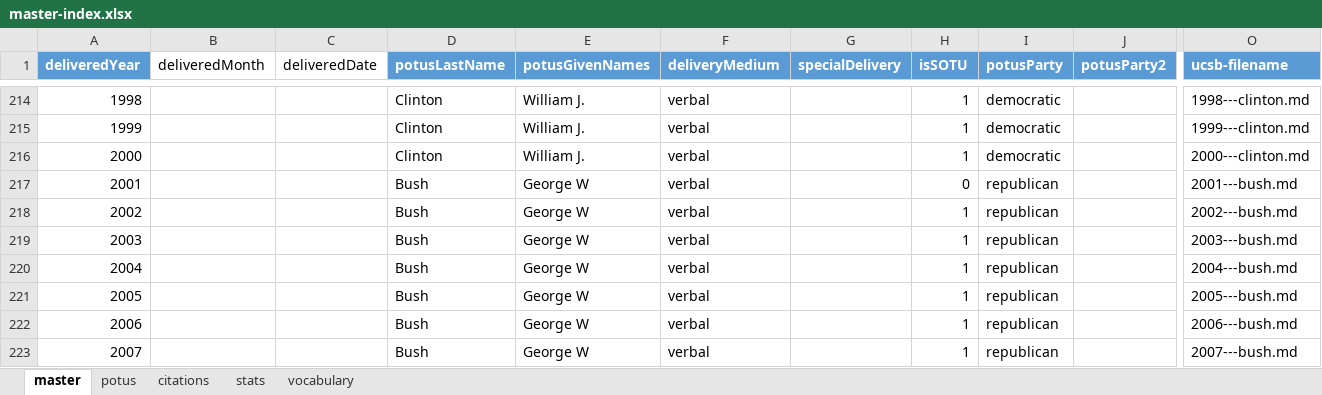
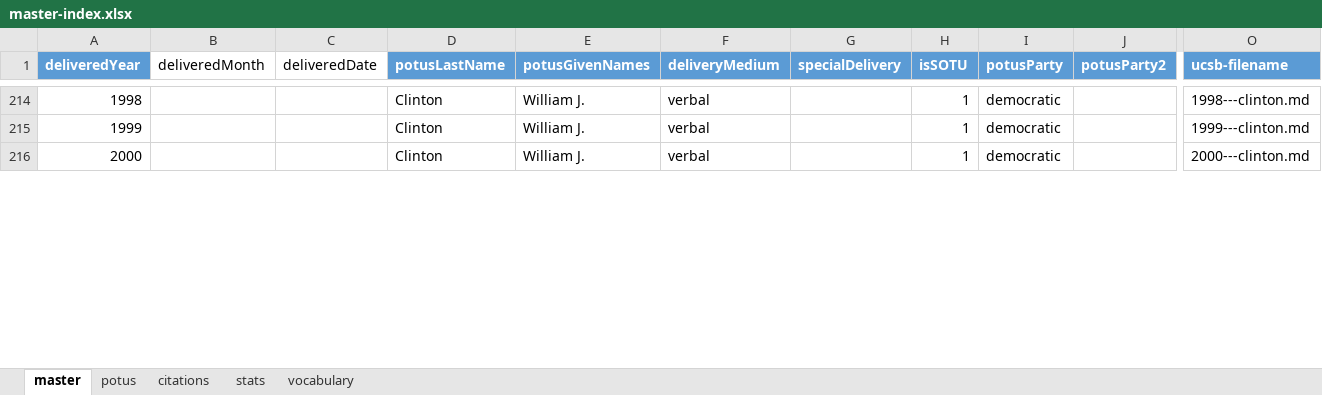
Before and after one commit to tymonaghan/sotu-db, an Excel workbook: master-index.xlsx, sheet master, drawn as a sheet; only a part is shown, gaps mark what is left out; values as stored, in another font and other column widths than the file's, no borders; table styles not drawn; removed rows and columns are numbered as before the commit, all else as after; rows hold the shown columns only; the diff covers the shown part only; the diff names each change by its address in the sheet, - before the commit and + after, or states it on an @@ line.

```diff
--- a/master-index.xlsx (sheet master)
+++ b/master-index.xlsx (sheet master)
-row 217: 2001 |  |  | Bush | George W | verbal |  | 0 | republican |  | 2001---bush.md
-row 218: 2002 |  |  | Bush | George W | verbal |  | 1 | republican |  | 2002---bush.md
-row 219: 2003 |  |  | Bush | George W | verbal |  | 1 | republican |  | 2003---bush.md
-row 220: 2004 |  |  | Bush | George W | verbal |  | 1 | republican |  | 2004---bush.md
-row 221: 2005 |  |  | Bush | George W | verbal |  | 1 | republican |  | 2005---bush.md
-row 222: 2006 |  |  | Bush | George W | verbal |  | 1 | republican |  | 2006---bush.md
-row 223: 2007 |  |  | Bush | George W | verbal |  | 1 | republican |  | 2007---bush.md
```
Also changed, not shown: 8 added rows, 2 removed rows and 9 edited cells elsewhere in this sheet, sheet potus, sheet stats, charts or pictures, 9 other files.
